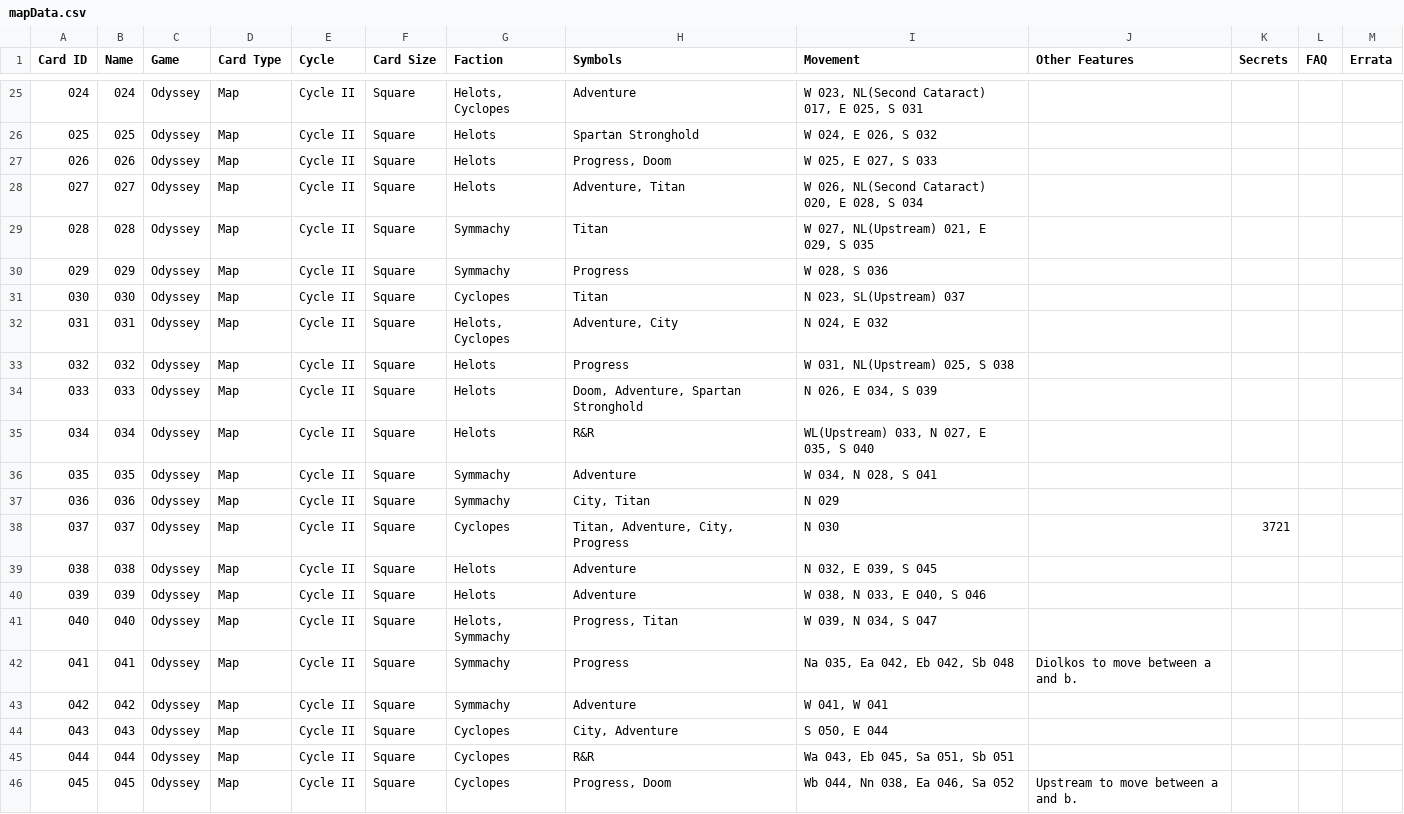
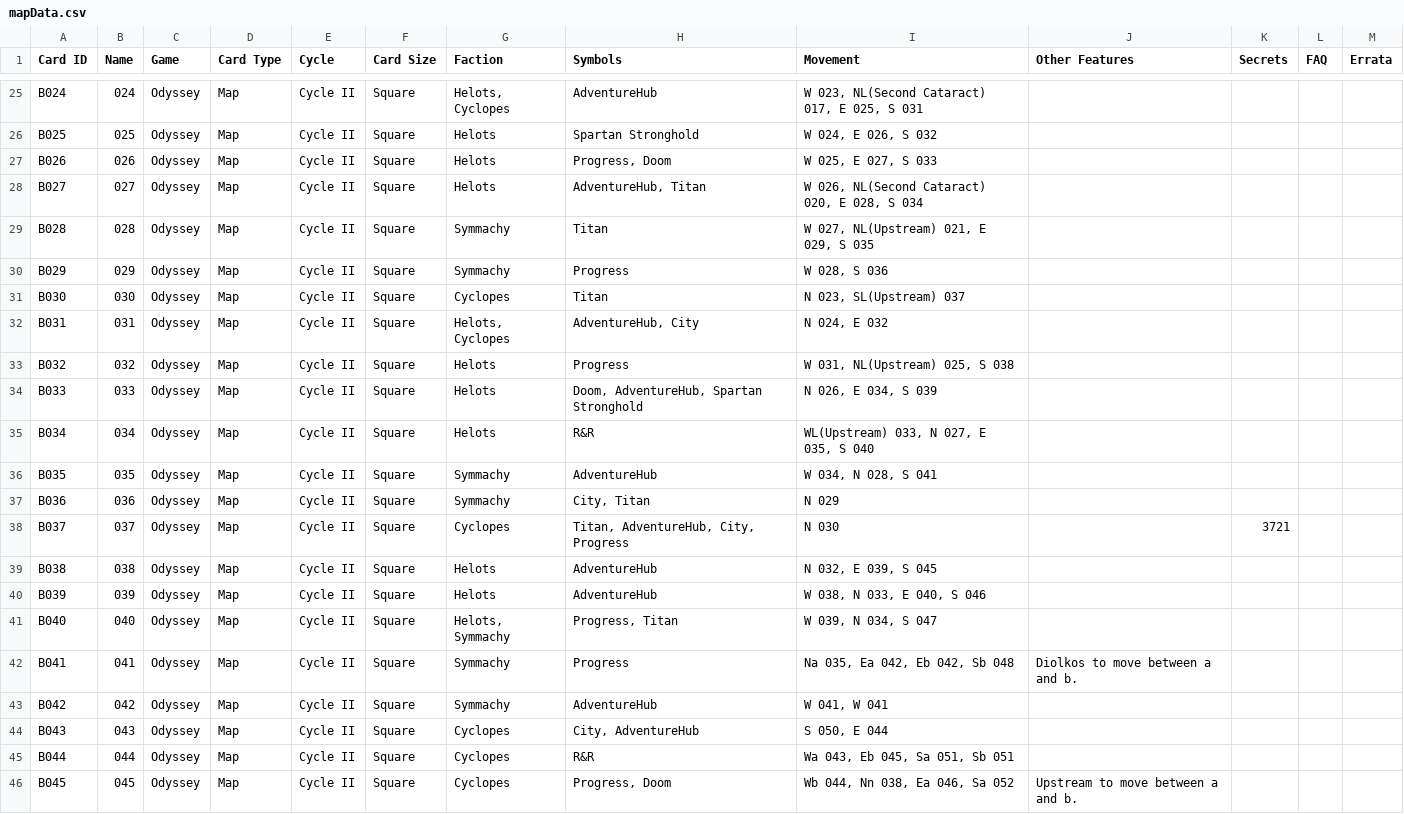
Before and after one commit to AedanThornton/atcc-api, a CSV file: data/CSV/mapData.csv, drawn as a sheet; only a part is shown, gaps mark what is left out; the diff covers the shown part only.

```diff
--- a/data/CSV/mapData.csv
+++ b/data/CSV/mapData.csv
@@ -25,22 +25,22 @@ Card ID,Name,Game,Card Type,Cycle,Card Size,Faction,Symbols,Movement,Other Featu
-024,024,Odyssey,Map,Cycle II,Square,"Helots, Cyclopes",Adventure,"W 023, NL(Second Cataract) 017, E 025, S 031",,,,
-025,025,Odyssey,Map,Cycle II,Square,Helots,Spartan Stronghold,"W 024, E 026, S 032",,,,
-026,026,Odyssey,Map,Cycle II,Square,Helots,"Progress, Doom","W 025, E 027, S 033",,,,
-027,027,Odyssey,Map,Cycle II,Square,Helots,"Adventure, Titan","W 026, NL(Second Cataract) 020, E 028, S 034",,,,
-028,028,Odyssey,Map,Cycle II,Square,Symmachy,Titan,"W 027, NL(Upstream) 021, E 029, S 035",,,,
-029,029,Odyssey,Map,Cycle II,Square,Symmachy,Progress,"W 028, S 036",,,,
-030,030,Odyssey,Map,Cycle II,Square,Cyclopes,Titan,"N 023, SL(Upstream) 037",,,,
-031,031,Odyssey,Map,Cycle II,Square,"Helots, Cyclopes","Adventure, City","N 024, E 032",,,,
-032,032,Odyssey,Map,Cycle II,Square,Helots,Progress,"W 031, NL(Upstream) 025, S 038",,,,
-033,033,Odyssey,Map,Cycle II,Square,Helots,"Doom, Adventure, Spartan Stronghold","N 026, E 034, S 039",,,,
-034,034,Odyssey,Map,Cycle II,Square,Helots,R&R,"WL(Upstream) 033, N 027, E 035, S 040",,,,
-035,035,Odyssey,Map,Cycle II,Square,Symmachy,Adventure,"W 034, N 028, S 041",,,,
-036,036,Odyssey,Map,Cycle II,Square,Symmachy,"City, Titan",N 029,,,,
-037,037,Odyssey,Map,Cycle II,Square,Cyclopes,"Titan, Adventure, City, Progress",N 030,,3721,,
-038,038,Odyssey,Map,Cycle II,Square,Helots,Adventure,"N 032, E 039, S 045",,,,
-039,039,Odyssey,Map,Cycle II,Square,Helots,Adventure,"W 038, N 033, E 040, S 046",,,,
-040,040,Odyssey,Map,Cycle II,Square,"Helots, Symmachy","Progress, Titan","W 039, N 034, S 047",,,,
-041,041,Odyssey,Map,Cycle II,Square,Symmachy,Progress,"Na 035, Ea 042, Eb 042, Sb 048",Diolkos to move between a and b.,,,
-042,042,Odyssey,Map,Cycle II,Square,Symmachy,Adventure,"W 041, W 041",,,,
-043,043,Odyssey,Map,Cycle II,Square,Cyclopes,"City, Adventure","S 050, E 044",,,,
-044,044,Odyssey,Map,Cycle II,Square,Cyclopes,R&R,"Wa 043, Eb 045, Sa 051, Sb 051",,,,
-045,045,Odyssey,Map,Cycle II,Square,Cyclopes,"Progress, Doom","Wb 044, Nn 038, Ea 046, Sa 052",Upstream to move between a and b.,,,
+B024,024,Odyssey,Map,Cycle II,Square,"Helots, Cyclopes",AdventureHub,"W 023, NL(Second Cataract) 017, E 025, S 031",,,,
+B025,025,Odyssey,Map,Cycle II,Square,Helots,Spartan Stronghold,"W 024, E 026, S 032",,,,
+B026,026,Odyssey,Map,Cycle II,Square,Helots,"Progress, Doom","W 025, E 027, S 033",,,,
+B027,027,Odyssey,Map,Cycle II,Square,Helots,"AdventureHub, Titan","W 026, NL(Second Cataract) 020, E 028, S 034",,,,
+B028,028,Odyssey,Map,Cycle II,Square,Symmachy,Titan,"W 027, NL(Upstream) 021, E 029, S 035",,,,
+B029,029,Odyssey,Map,Cycle II,Square,Symmachy,Progress,"W 028, S 036",,,,
+B030,030,Odyssey,Map,Cycle II,Square,Cyclopes,Titan,"N 023, SL(Upstream) 037",,,,
+B031,031,Odyssey,Map,Cycle II,Square,"Helots, Cyclopes","AdventureHub, City","N 024, E 032",,,,
+B032,032,Odyssey,Map,Cycle II,Square,Helots,Progress,"W 031, NL(Upstream) 025, S 038",,,,
+B033,033,Odyssey,Map,Cycle II,Square,Helots,"Doom, AdventureHub, Spartan Stronghold","N 026, E 034, S 039",,,,
+B034,034,Odyssey,Map,Cycle II,Square,Helots,R&R,"WL(Upstream) 033, N 027, E 035, S 040",,,,
+B035,035,Odyssey,Map,Cycle II,Square,Symmachy,AdventureHub,"W 034, N 028, S 041",,,,
+B036,036,Odyssey,Map,Cycle II,Square,Symmachy,"City, Titan",N 029,,,,
+B037,037,Odyssey,Map,Cycle II,Square,Cyclopes,"Titan, AdventureHub, City, Progress",N 030,,3721,,
+B038,038,Odyssey,Map,Cycle II,Square,Helots,AdventureHub,"N 032, E 039, S 045",,,,
+B039,039,Odyssey,Map,Cycle II,Square,Helots,AdventureHub,"W 038, N 033, E 040, S 046",,,,
+B040,040,Odyssey,Map,Cycle II,Square,"Helots, Symmachy","Progress, Titan","W 039, N 034, S 047",,,,
+B041,041,Odyssey,Map,Cycle II,Square,Symmachy,Progress,"Na 035, Ea 042, Eb 042, Sb 048",Diolkos to move between a and b.,,,
+B042,042,Odyssey,Map,Cycle II,Square,Symmachy,AdventureHub,"W 041, W 041",,,,
+B043,043,Odyssey,Map,Cycle II,Square,Cyclopes,"City, AdventureHub","S 050, E 044",,,,
+B044,044,Odyssey,Map,Cycle II,Square,Cyclopes,R&R,"Wa 043, Eb 045, Sa 051, Sb 051",,,,
+B045,045,Odyssey,Map,Cycle II,Square,Cyclopes,"Progress, Doom","Wb 044, Nn 038, Ea 046, Sa 052",Upstream to move between a and b.,,,
```
Also changed, not shown: 94 edited cells elsewhere in this file, 2 other files.
